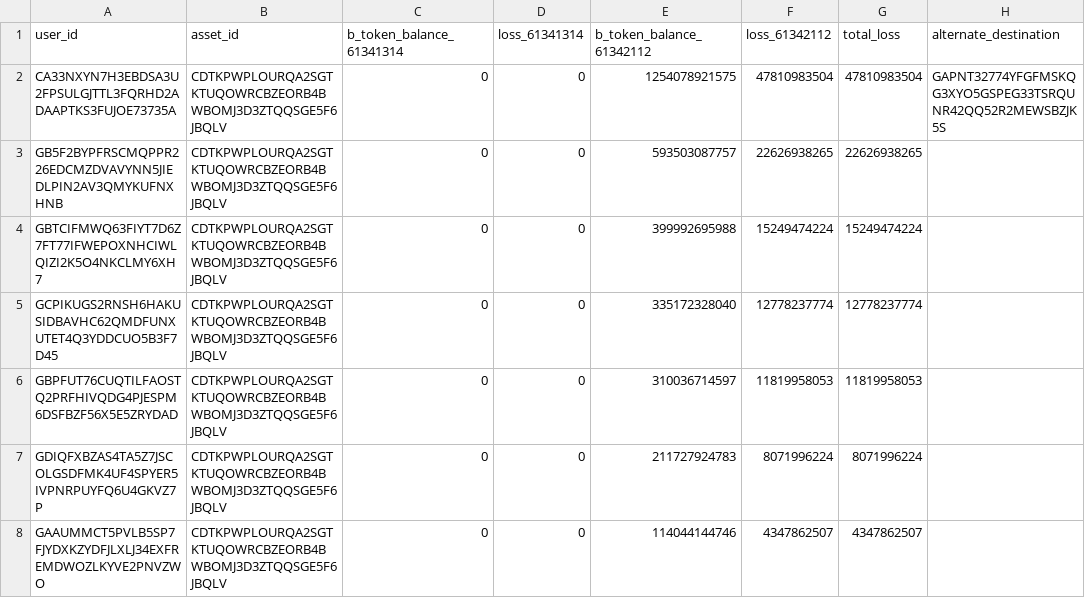
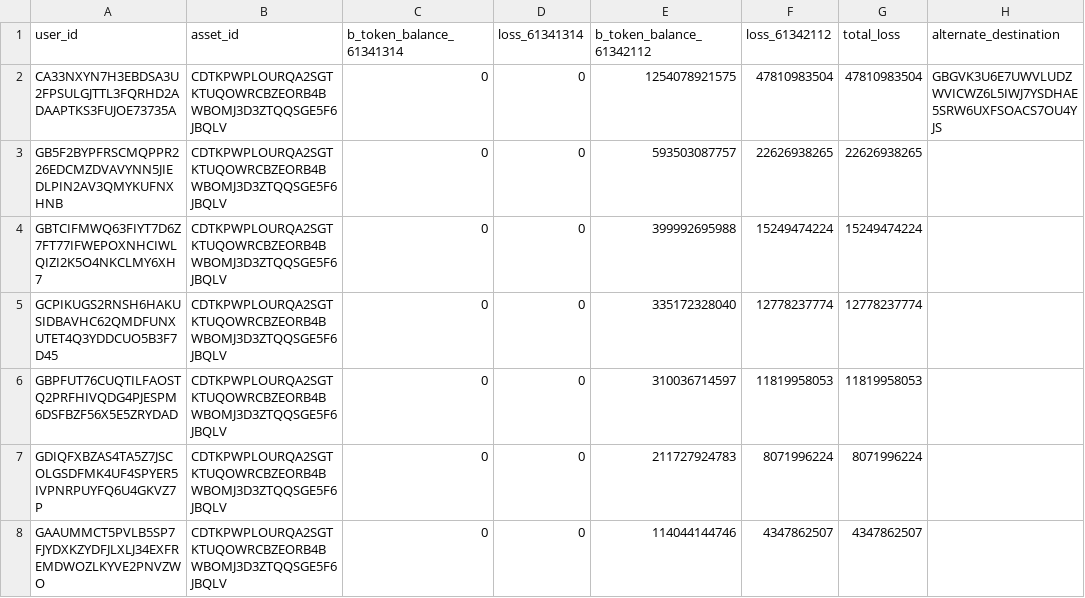
Before and after one commit to script3/yieldblox-incident-remediation, a CSV file: data/aggregate_loss_EURC.csv, drawn as a sheet; only a part is shown; the diff names each change by its address in the sheet, - before the commit and + after, or states it on an @@ line.

```diff
--- a/data/aggregate_loss_EURC.csv
+++ b/data/aggregate_loss_EURC.csv
-H2 (alternate_destination): GAPNT32774YFGFMSKQG3XYO5GSPEG33TSRQUNR42QQ52R2MEWSBZJK5S
+H2 (alternate_destination): GBGVK3U6E7UWVLUDZWVICWZ6L5IWJ7YSDHAE5SRW6UXFSOACS7OU4YJS
```
Also changed, not shown: data/aggregate_loss_USDC.csv, data/aggregate_loss_XLM.csv, 3 other files.
